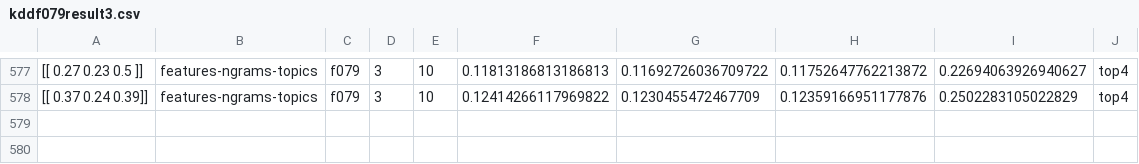
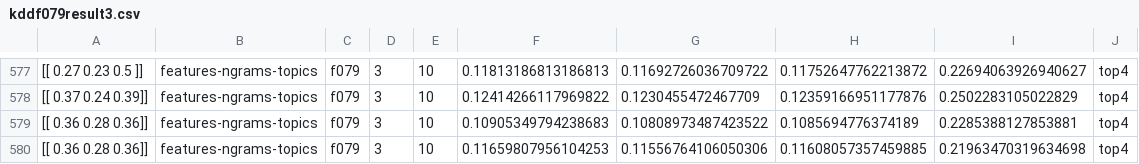
Before and after one commit to carlsplace/KeyphraseExtraction, a CSV file: kddf079result3.csv, drawn as a sheet; only a part is shown, gaps mark what is left out.

```diff
--- a/kddf079result3.csv
+++ b/kddf079result3.csv
@@ -578 +578,3 @@
 [[ 0.37  0.24  0.39]],features-ngrams-topics,f079,3,10,0.12414266117969822,0.1230455472467709,0.12359166951177876,0.2502283105022829,top4
+[[ 0.36  0.28  0.36]],features-ngrams-topics,f079,3,10,0.10905349794238683,0.10808973487423522,0.1085694776374189,0.2285388127853881,top4
+[[ 0.36  0.28  0.36]],features-ngrams-topics,f079,3,10,0.11659807956104253,0.11556764106050306,0.11608057357459885,0.21963470319634698,top4
```
Also changed, not shown: kddf079result2.csv, 42 other files.
